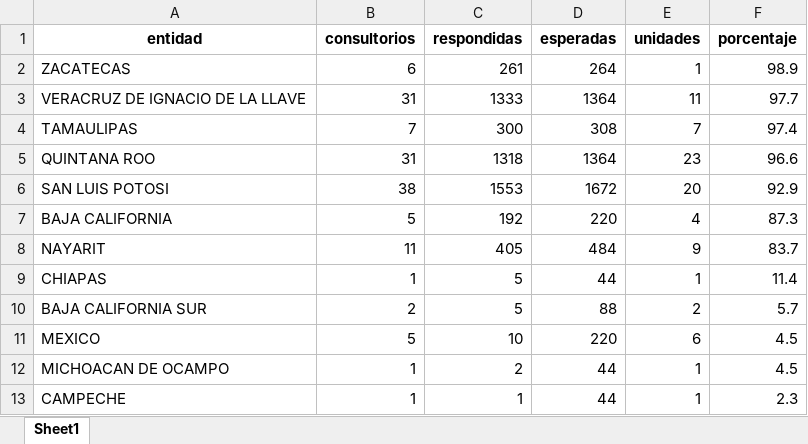
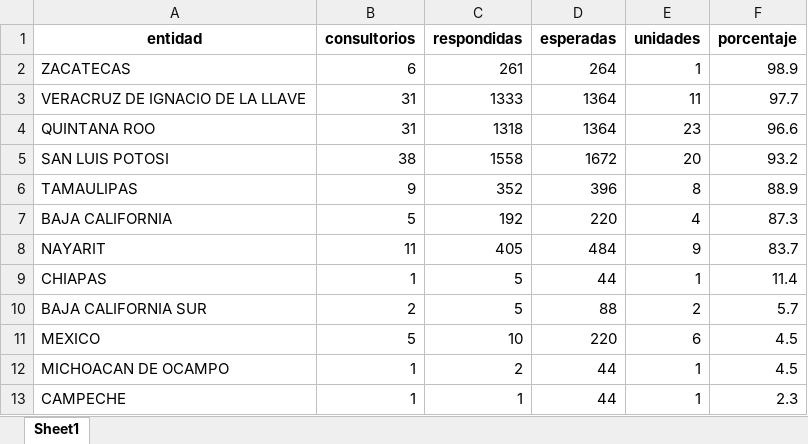
Before and after one commit to servicios-imss-b/informe--de-ang, an Excel workbook: tabla_entidades.xlsx, sheet Sheet1, drawn as a sheet; values as stored, in another font and other column widths than the file's, no borders; removed rows and columns are numbered as before the commit, all else as after; the diff names each change by its address in the sheet, - before the commit and + after, or states it on an @@ line.

```diff
--- a/tabla_entidades.xlsx (sheet Sheet1)
+++ b/tabla_entidades.xlsx (sheet Sheet1)
-row 4: TAMAULIPAS | 7 | 300 | 308 | 7 | 97.4
-C5 (respondidas): 1553
+C5 (respondidas): 1558
-F5 (porcentaje): 92.9
+F5 (porcentaje): 93.2
+row 6: TAMAULIPAS | 9 | 352 | 396 | 8 | 88.9
```
Also changed, not shown: tabla_avance.xlsx, tabla_unidades.xlsx, 1 other file.
